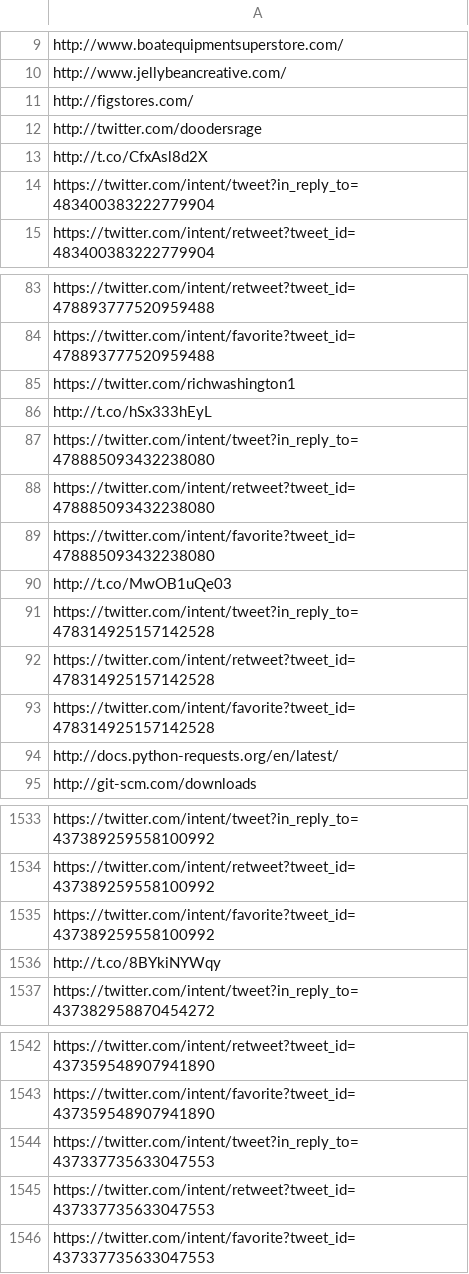
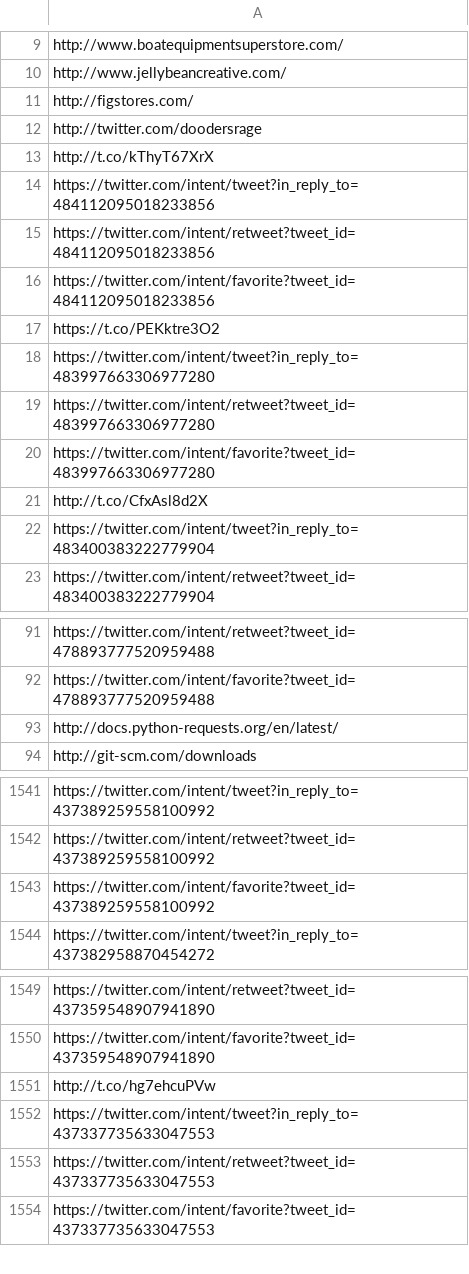
Before and after one commit to Studio-Center/Ruby-Link-Extractor, a CSV file: external-links.csv, drawn as a sheet; only a part is shown, gaps mark what is left out; the diff covers the shown part only.

```diff
--- a/external-links.csv
+++ b/external-links.csv
@@ -12,2 +12,10 @@ http://figstores.com/
 http://twitter.com/doodersrage
+http://t.co/kThyT67XrX
+https://twitter.com/intent/tweet?in_reply_to=484112095018233856
+https://twitter.com/intent/retweet?tweet_id=484112095018233856
+https://twitter.com/intent/favorite?tweet_id=484112095018233856
+https://t.co/PEKktre3O2
+https://twitter.com/intent/tweet?in_reply_to=483997663306977280
+https://twitter.com/intent/retweet?tweet_id=483997663306977280
+https://twitter.com/intent/favorite?tweet_id=483997663306977280
 http://t.co/CfxAsl8d2X
@@ -84,11 +92,2 @@ https://twitter.com/intent/retweet?tweet_id=478893777520959488
 https://twitter.com/intent/favorite?tweet_id=478893777520959488
-https://twitter.com/richwashington1
-http://t.co/hSx333hEyL
-https://twitter.com/intent/tweet?in_reply_to=478885093432238080
-https://twitter.com/intent/retweet?tweet_id=478885093432238080
-https://twitter.com/intent/favorite?tweet_id=478885093432238080
-http://t.co/MwOB1uQe03
-https://twitter.com/intent/tweet?in_reply_to=478314925157142528
-https://twitter.com/intent/retweet?tweet_id=478314925157142528
-https://twitter.com/intent/favorite?tweet_id=478314925157142528
 http://docs.python-requests.org/en/latest/
@@ -1535,3 +1543,2 @@ https://twitter.com/intent/retweet?tweet_id=437389259558100992
 https://twitter.com/intent/favorite?tweet_id=437389259558100992
-http://t.co/8BYkiNYWqy
 https://twitter.com/intent/tweet?in_reply_to=437382958870454272
@@ -1543,2 +1550,3 @@ https://twitter.com/intent/retweet?tweet_id=437359548907941890
 https://twitter.com/intent/favorite?tweet_id=437359548907941890
+http://t.co/hg7ehcuPVw
 https://twitter.com/intent/tweet?in_reply_to=437337735633047553
```
Also changed, not shown: 16 added rows, 16 removed rows and 12 moved rows elsewhere in this file, results.csv, 1 other file.
